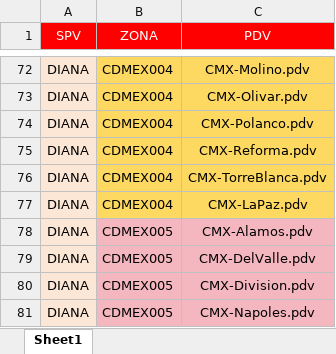
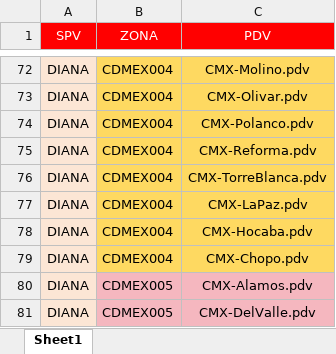
Before and after one commit to SebastianGR-FC/automated-reporting-portal, an Excel workbook: SUPERVISORES.xlsx, sheet Sheet1, drawn as a sheet; only a part is shown, gaps mark what is left out; the shorter side is filled out with more unchanged rows; values as stored, in another font and other column widths than the file's, no borders; conditional formats not drawn; the diff names each change by its address in the sheet, - before the commit and + after, or states it on an @@ line.

Commit message:
Add files via upload

```diff
--- a/SUPERVISORES.xlsx (sheet Sheet1)
+++ b/SUPERVISORES.xlsx (sheet Sheet1)
+row 78: DIANA | CDMEX004 | CMX-Hocaba.pdv
+row 79: DIANA | CDMEX004 | CMX-Chopo.pdv
```
